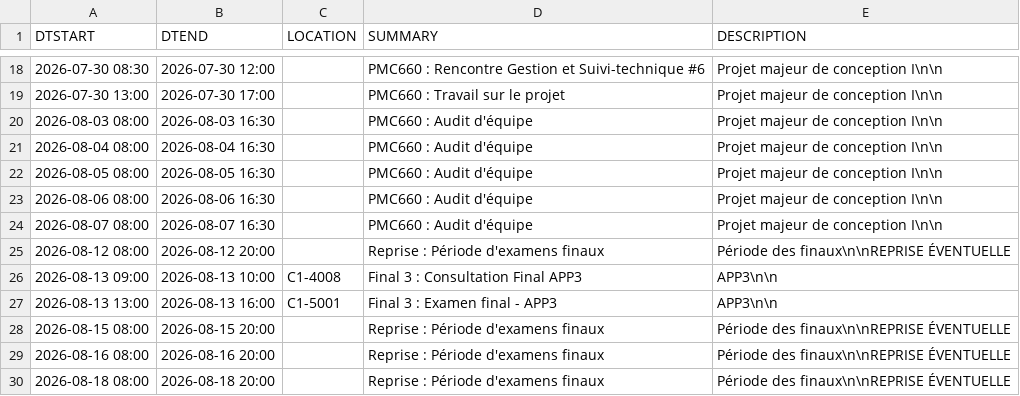
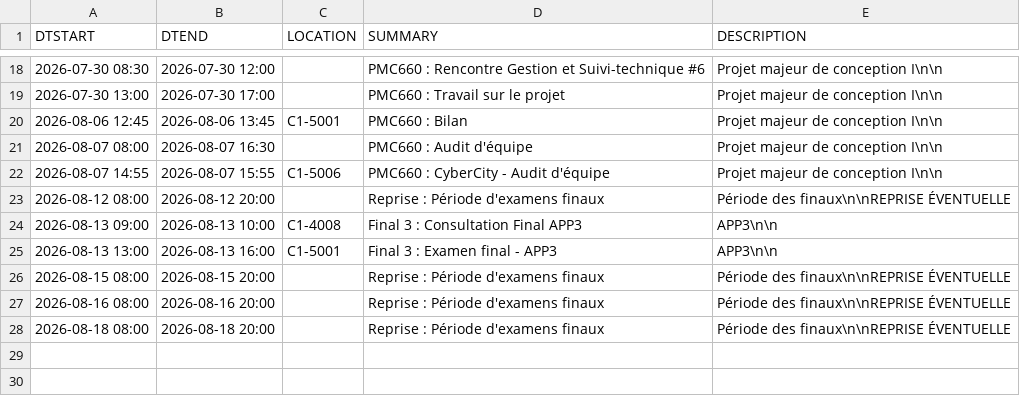
Before and after one commit to mdaoustUdeS/gegi-horarius, a CSV file: data/cal.csv, drawn as a sheet; only a part is shown, gaps mark what is left out; removed rows and columns are numbered as before the commit, all else as after; the diff names each change by its address in the sheet, - before the commit and + after, or states it on an @@ line.

```diff
--- a/data/cal.csv
+++ b/data/cal.csv
-row 20: 2026-08-03 08:00 | 2026-08-03 16:30 |  | PMC660 : Audit d'équipe | Projet majeur de conception I\n\n
-row 21: 2026-08-04 08:00 | 2026-08-04 16:30 |  | PMC660 : Audit d'équipe | Projet majeur de conception I\n\n
-row 22: 2026-08-05 08:00 | 2026-08-05 16:30 |  | PMC660 : Audit d'équipe | Projet majeur de conception I\n\n
-row 23: 2026-08-06 08:00 | 2026-08-06 16:30 |  | PMC660 : Audit d'équipe | Projet majeur de conception I\n\n
+row 20: 2026-08-06 12:45 | 2026-08-06 13:45 | C1-5001 | PMC660 : Bilan | Projet majeur de conception I\n\n
+row 22: 2026-08-07 14:55 | 2026-08-07 15:55 | C1-5006 | PMC660 : CyberCity - Audit d'équipe | Projet majeur de conception I\n\n
```
